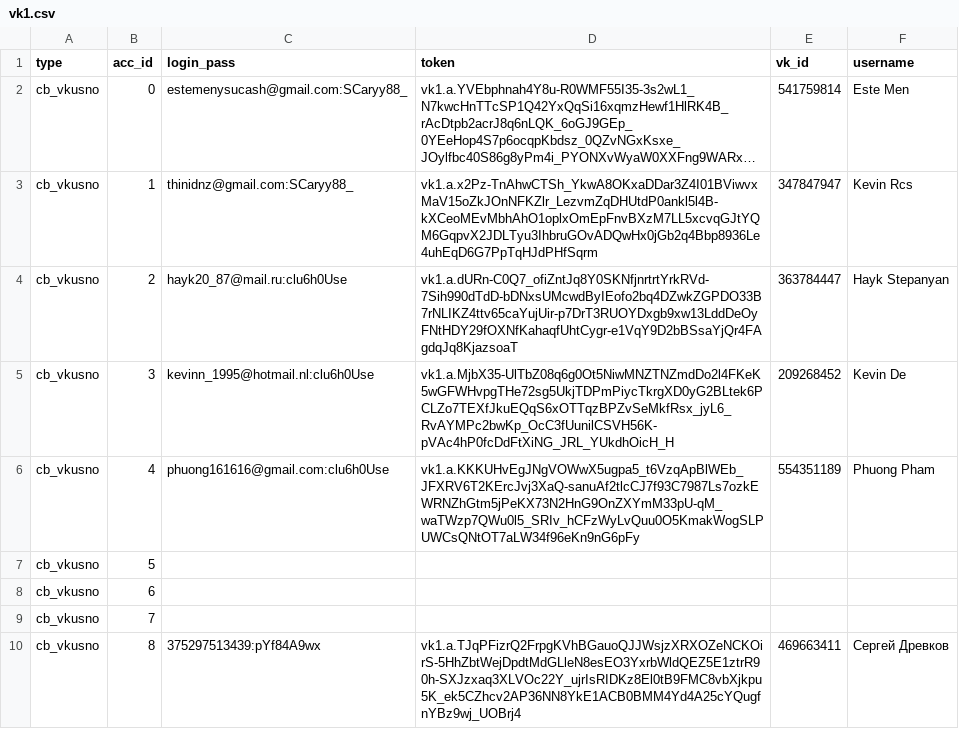
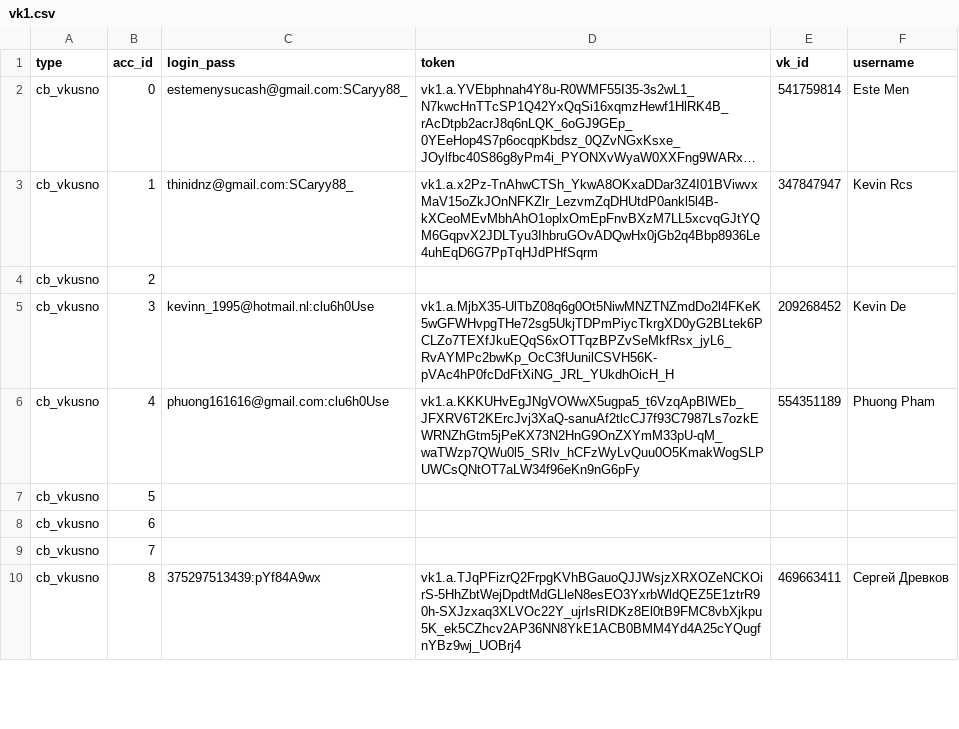
Before and after one commit to colorfulpaintofapriltoday/data, a CSV file: vk1.csv, drawn as a sheet; only a part is shown; long unchanged cells end in …; the diff names each change by its address in the sheet, - before the commit and + after, or states it on an @@ line.

Commit message:
Update vk1.csv

```diff
--- a/vk1.csv
+++ b/vk1.csv
-C4 (login_pass): hayk20_87@mail.ru:clu6h0Use
+C4 (login_pass): (empty)
-D4 (token): vk1.a.dURn-C0Q7_ofiZntJq8Y0SKNfjnrtrtYrkRVd-7Sih990dTdD-bDNxsUMcwdByIEofo2bq4DZwkZGPDO33B7rNLIKZ4ttv65caYujUir-p7DrT3RUOYDxgb9xw13LddDeOyFNtHDY29fOXNfKahaqfUhtCygr-e1VqY9D2bBSsaYjQr4FAgdqJq8KjazsoaT
+D4 (token): (empty)
-E4 (vk_id): 363784447
+E4 (vk_id): (empty)
-F4 (username): Hayk Stepanyan
+F4 (username): (empty)
```
